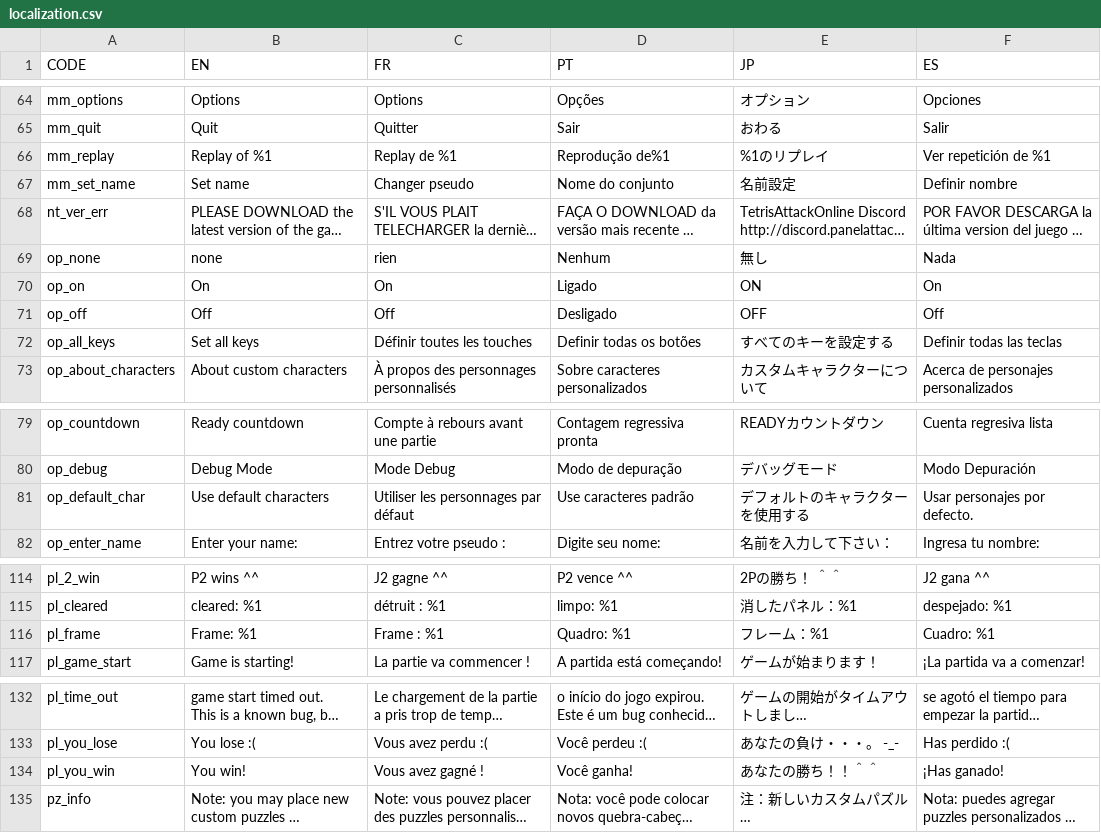
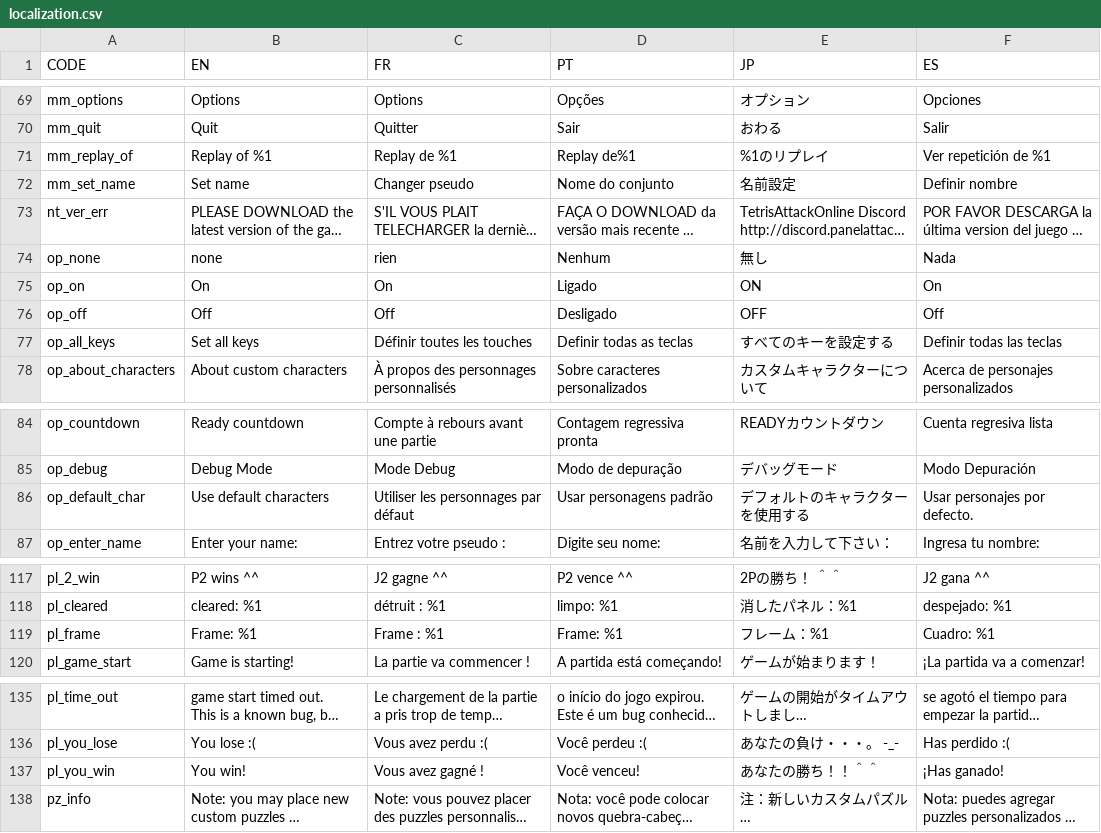
Before and after one commit to panel-attack/panel-game, a CSV file: localization.csv, drawn as a sheet; only a part is shown, gaps mark what is left out; long unchanged cells end in …; addresses are those after the commit; the diff covers the shown part only; the diff names each change by its address in the sheet, - before the commit and + after, or states it on an @@ line.

```diff
--- a/localization.csv
+++ b/localization.csv
-A71 (CODE): mm_replay
+A71 (CODE): mm_replay_of
-D71 (PT): Reprodução de%1
+D71 (PT): Replay de%1
-D77 (PT): Definir todas os botões
+D77 (PT): Definir todas as teclas
-D86 (PT): Use caracteres padrão
+D86 (PT): Usar personagens padrão
-D119 (PT): Quadro: %1
+D119 (PT): Frame: %1
-D137 (PT): Você ganha!
+D137 (PT): Você venceu!
```
Also changed, not shown: 7 added rows, 7 removed rows and 14 edited cells elsewhere in this file, 2 other files.
